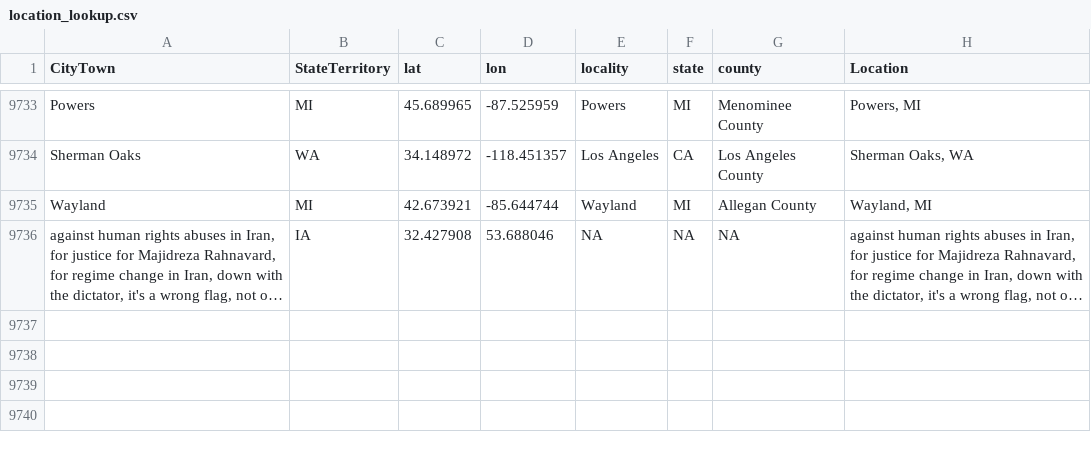
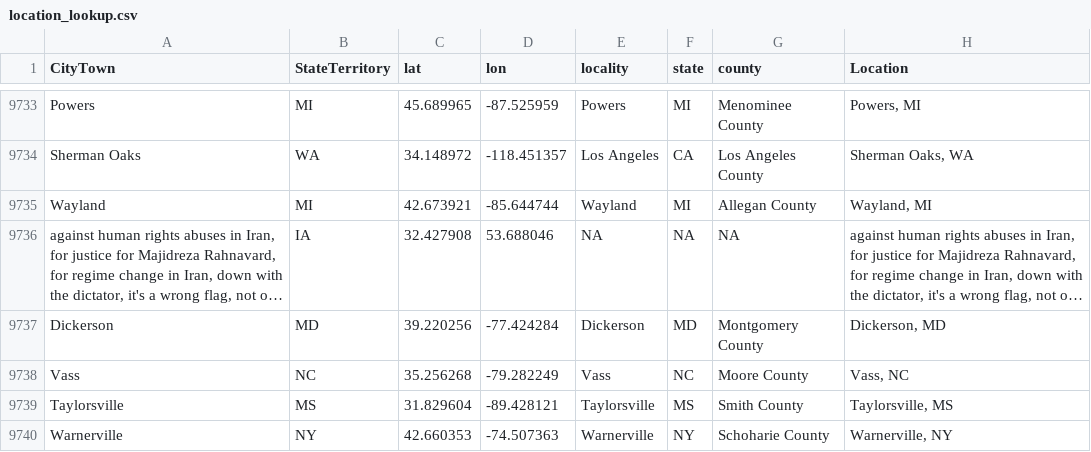
Before and after one commit to nonviolent-action-lab/crowd-counting-consortium, a CSV file: data_compilation/location_lookup.csv, drawn as a sheet; only a part is shown, gaps mark what is left out; long unchanged cells end in …; the diff names each change by its address in the sheet, - before the commit and + after, or states it on an @@ line.

Commit message:
Weekly data update

```diff
--- a/data_compilation/location_lookup.csv
+++ b/data_compilation/location_lookup.csv
+row 9737: Dickerson | MD | 39.220256 | -77.424284 | Dickerson | MD | Montgomery County | Dickerson, MD
+row 9738: Vass | NC | 35.256268 | -79.282249 | Vass | NC | Moore County | Vass, NC
+row 9739: Taylorsville | MS | 31.829604 | -89.428121 | Taylorsville | MS | Smith County | Taylorsville, MS
+row 9740: Warnerville | NY | 42.660353 | -74.507363 | Warnerville | NY | Schoharie County | Warnerville, NY
```
Also changed, not shown: 2 other files.
